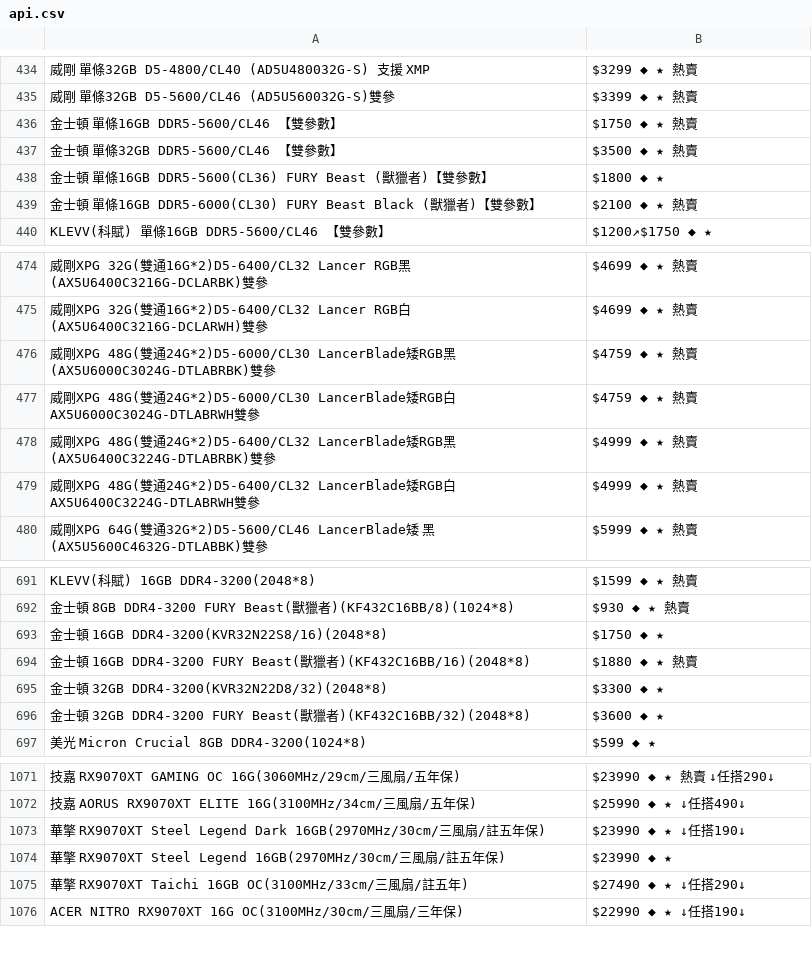
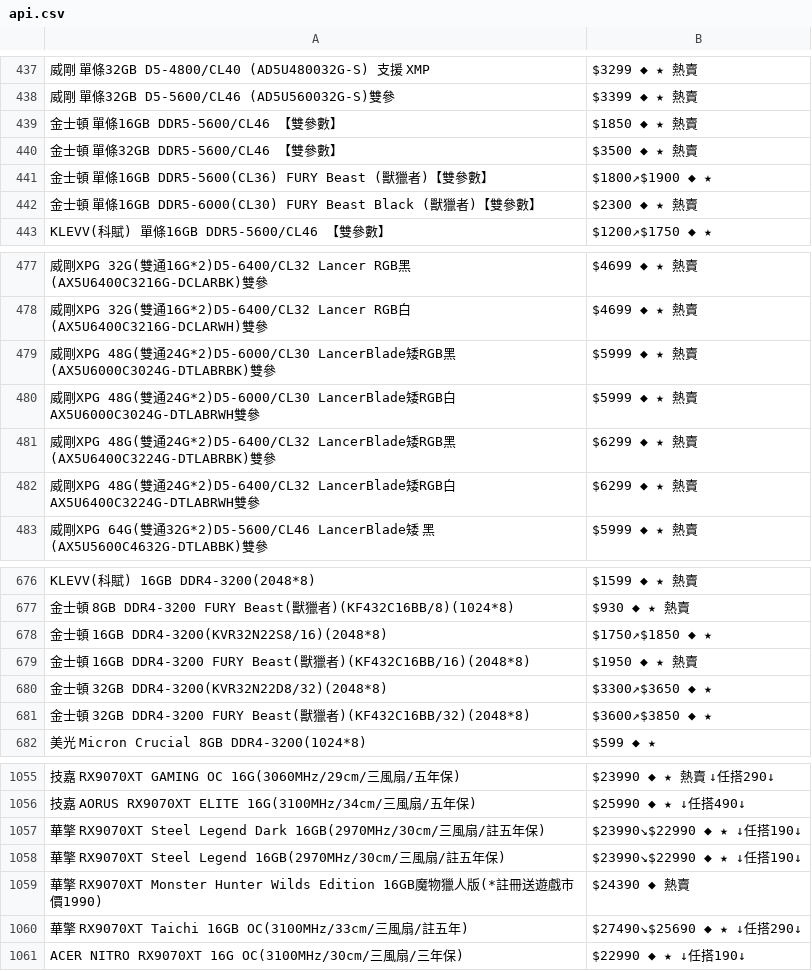
Before and after one commit to suouwang/ops_mid, a CSV file: api.csv, drawn as a sheet; only a part is shown, gaps mark what is left out; addresses are those after the commit; the diff covers the shown part only; the diff names each change by its address in the sheet, - before the commit and + after, or states it on an @@ line.

```diff
--- a/api.csv
+++ b/api.csv
-B439: $1750 ◆ ★ 熱賣
+B439: $1850 ◆ ★ 熱賣
-B441: $1800 ◆ ★
+B441: $1800↗$1900 ◆ ★
-B442: $2100 ◆ ★ 熱賣
+B442: $2300 ◆ ★ 熱賣
-B479:B480: $4759 ◆ ★ 熱賣
+B479:B480: $5999 ◆ ★ 熱賣
-B481:B482: $4999 ◆ ★ 熱賣
+B481:B482: $6299 ◆ ★ 熱賣
-B678: $1750 ◆ ★
+B678: $1750↗$1850 ◆ ★
-B679: $1880 ◆ ★ 熱賣
+B679: $1950 ◆ ★ 熱賣
-B680: $3300 ◆ ★
+B680: $3300↗$3650 ◆ ★
-B681: $3600 ◆ ★
+B681: $3600↗$3850 ◆ ★
-B1057: $23990 ◆ ★ ↓任搭190↓
+B1057: $23990↘$22990 ◆ ★ ↓任搭190↓
-B1058: $23990 ◆ ★
+B1058: $23990↘$22990 ◆ ★ ↓任搭190↓
+row 1059: 華擎 RX9070XT Monster Hunter Wilds Edition 16GB魔物獵人版(*註冊送遊戲市價1990) | $24390 ◆ 熱賣
-B1060: $27490 ◆ ★ ↓任搭290↓
+B1060: $27490↘$25690 ◆ ★ ↓任搭290↓
```
Also changed, not shown: 10 added rows, 26 removed rows and 32 edited cells elsewhere in this file, 1 other file.
